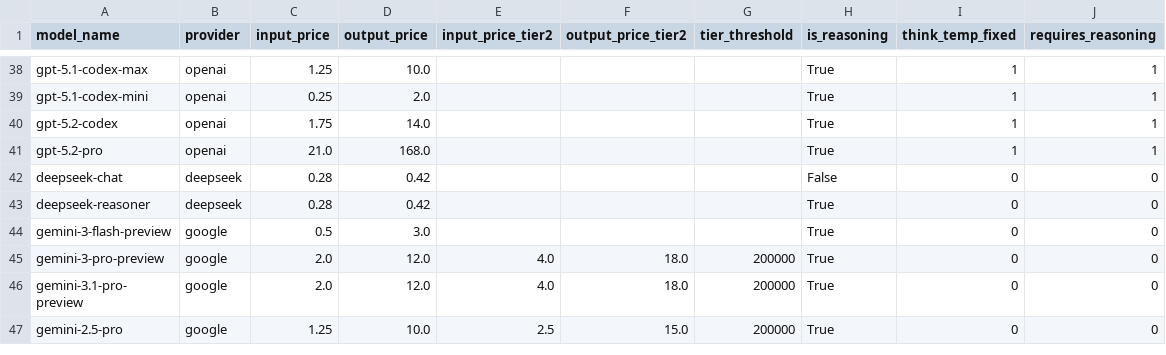
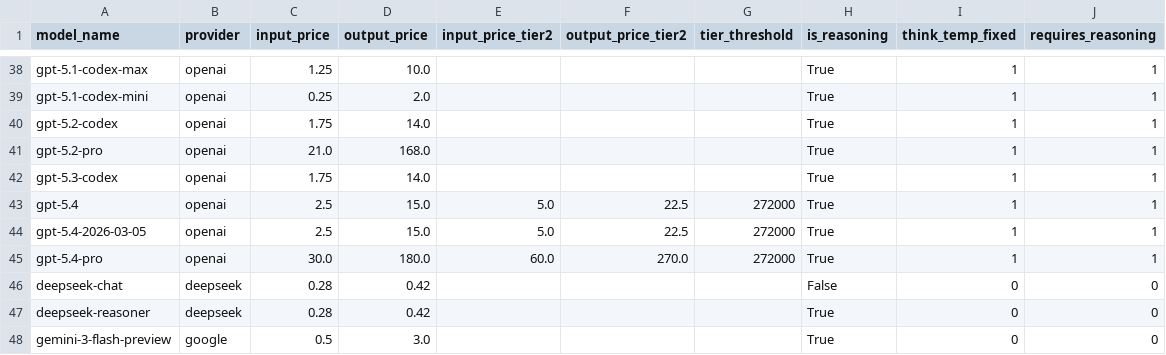
Before and after one commit to ifsheldon/ShinkaEvolve, a CSV file: shinka/llm/providers/pricing.csv, drawn as a sheet; only a part is shown, gaps mark what is left out; the shorter side is filled out with more unchanged rows; the diff names each change by its address in the sheet, - before the commit and + after, or states it on an @@ line.

Commit message:
update models

```diff
--- a/shinka/llm/providers/pricing.csv
+++ b/shinka/llm/providers/pricing.csv
+row 42: gpt-5.3-codex | openai | 1.75 | 14.0 |  |  |  | True | 1 | 1
+row 43: gpt-5.4 | openai | 2.5 | 15.0 | 5.0 | 22.5 | 272000 | True | 1 | 1
+row 44: gpt-5.4-2026-03-05 | openai | 2.5 | 15.0 | 5.0 | 22.5 | 272000 | True | 1 | 1
+row 45: gpt-5.4-pro | openai | 30.0 | 180.0 | 60.0 | 270.0 | 272000 | True | 1 | 1
```
